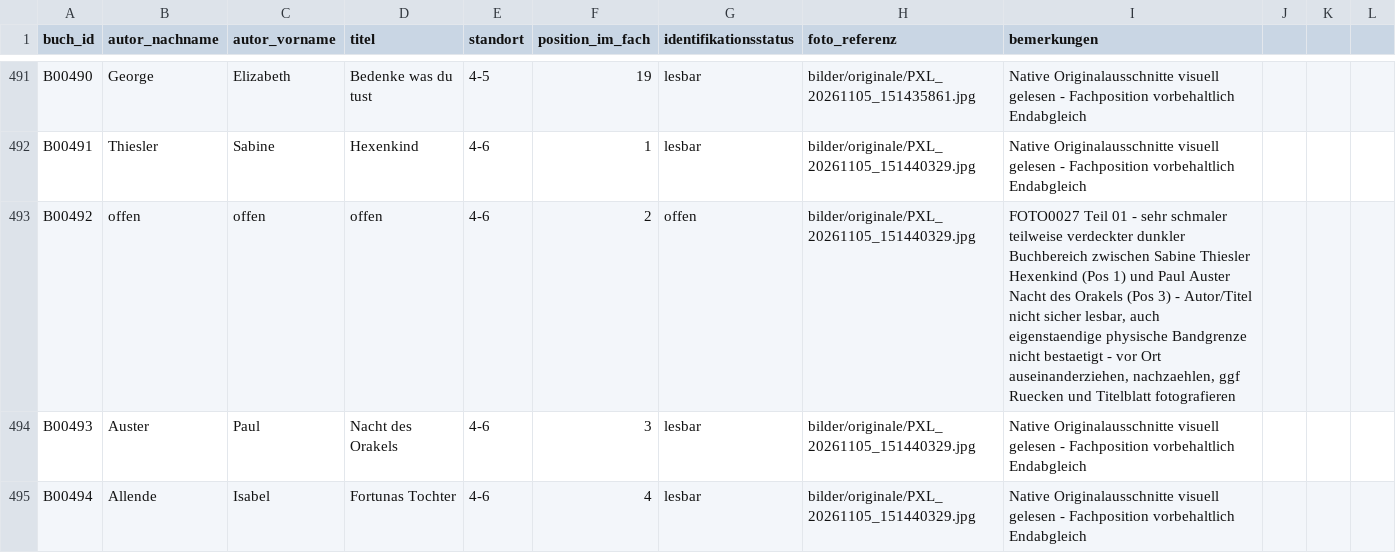
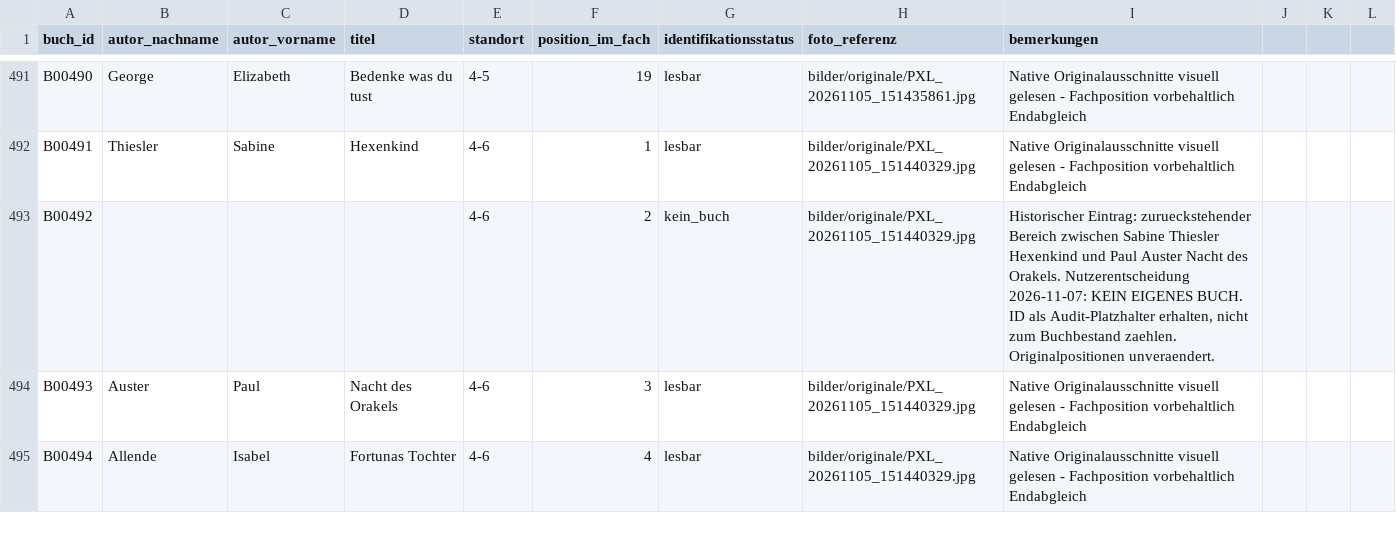
Before and after one commit to oooLITTLEooo/buecherregal, a CSV file: daten/buecher.csv, drawn as a sheet; only a part is shown, gaps mark what is left out.

Commit message:
B00492: kein eigenes Buch bestaetigt, weiter mit B00516

```diff
--- a/daten/buecher.csv
+++ b/daten/buecher.csv
@@ -492,3 +492,3 @@ B00490;George;Elizabeth;Bedenke was du tust;4-5;19;lesbar;bilder/originale/PXL_2
 B00491;Thiesler;Sabine;Hexenkind;4-6;1;lesbar;bilder/originale/PXL_20261105_151440329.jpg;Native Originalausschnitte visuell gelesen - Fachposition vorbehaltlich Endabgleich
-B00492;offen;offen;offen;4-6;2;offen;bilder/originale/PXL_20261105_151440329.jpg;FOTO0027 Teil 01 - sehr schmaler teilweise verdeckter dunkler Buchbereich zwischen Sabine Thiesler Hexenkind (Pos 1) und Paul Auster Nacht des Orakels (Pos 3) - Autor/Titel nicht sicher lesbar, auch eigenstaendige physische Bandgrenze nicht bestaetigt - vor Ort auseinanderziehen, nachzaehlen, ggf Ruecken und Titelblatt fotografieren
+B00492;;;;4-6;2;kein_buch;bilder/originale/PXL_20261105_151440329.jpg;Historischer Eintrag: zurueckstehender Bereich zwischen Sabine Thiesler Hexenkind und Paul Auster Nacht des Orakels. Nutzerentscheidung 2026-11-07: KEIN EIGENES BUCH. ID als Audit-Platzhalter erhalten, nicht zum Buchbestand zaehlen. Originalpositionen unveraendert.
 B00493;Auster;Paul;Nacht des Orakels;4-6;3;lesbar;bilder/originale/PXL_20261105_151440329.jpg;Native Originalausschnitte visuell gelesen - Fachposition vorbehaltlich Endabgleich
```
